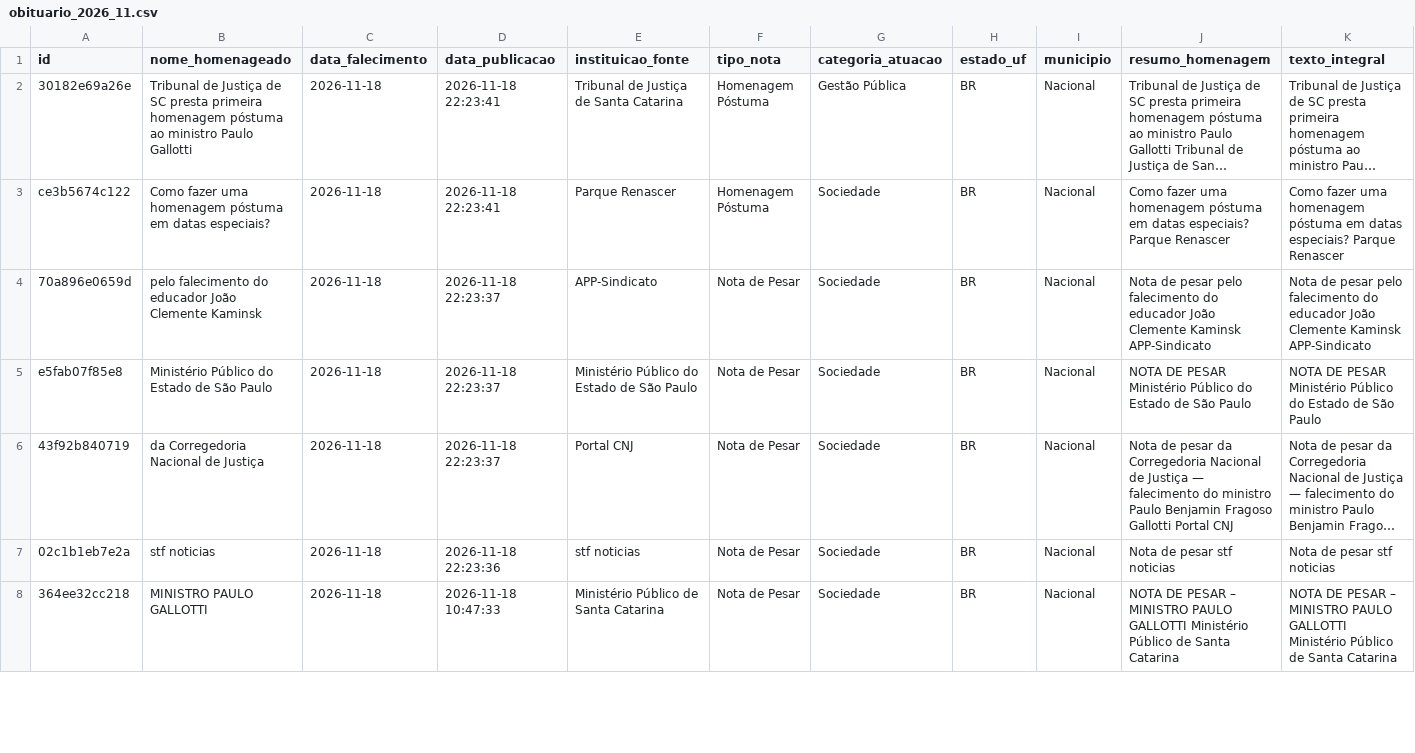
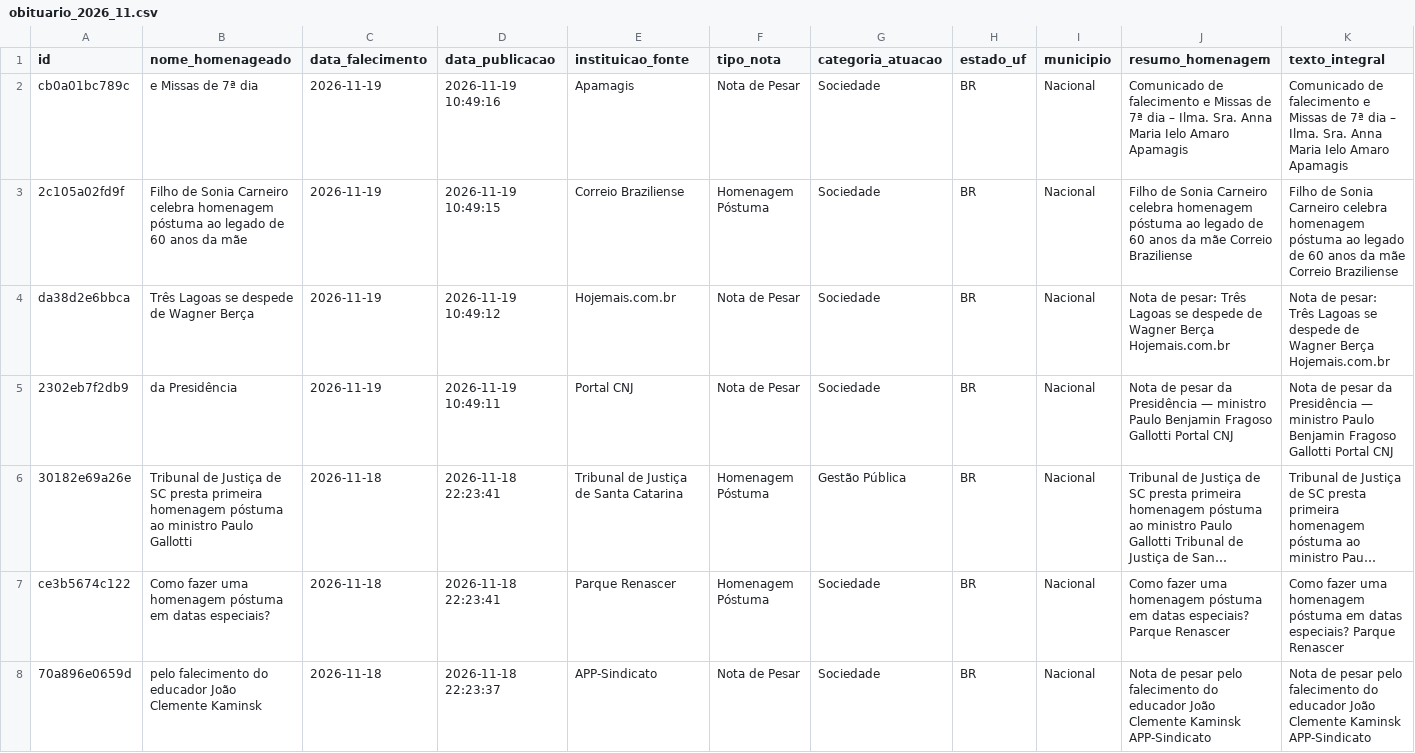
Before and after one commit to yuriluna85/obituarium, a CSV file: data/2026/11/obituario_2026_11.csv, drawn as a sheet; only a part is shown; the shorter side is filled out with more unchanged rows; long unchanged cells end in …; rows hold the shown columns only; the diff names each change by its address in the sheet, - before the commit and + after, or states it on an @@ line.

```diff
--- a/data/2026/11/obituario_2026_11.csv
+++ b/data/2026/11/obituario_2026_11.csv
+row 2: cb0a01bc789c | e Missas de 7ª dia | 2026-11-19 | 2026-11-19 10:49:16 | Apamagis | Nota de Pesar | Sociedade | BR | Nacional | Comunicado de falecimento e Missas de 7ª dia – Ilma. Sra. Anna Maria Ielo Amaro Apamagis | Comunicado de falecimento e Missas de 7ª dia – Ilma. Sra. Anna Maria Ielo Amaro Apamagis
+row 3: 2c105a02fd9f | Filho de Sonia Carneiro celebra homenagem póstuma ao legado de 60 anos da mãe | 2026-11-19 | 2026-11-19 10:49:15 | Correio Braziliense | Homenagem Póstuma | Sociedade | BR | Nacional | Filho de Sonia Carneiro celebra homenagem póstuma ao legado de 60 anos da mãe Correio Braziliense | Filho de Sonia Carneiro celebra homenagem póstuma ao legado de 60 anos da mãe Correio Braziliense
+row 4: da38d2e6bbca | Três Lagoas se despede de Wagner Berça | 2026-11-19 | 2026-11-19 10:49:12 | Hojemais.com.br | Nota de Pesar | Sociedade | BR | Nacional | Nota de pesar: Três Lagoas se despede de Wagner Berça Hojemais.com.br | Nota de pesar: Três Lagoas se despede de Wagner Berça Hojemais.com.br
+row 5: 2302eb7f2db9 | da Presidência | 2026-11-19 | 2026-11-19 10:49:11 | Portal CNJ | Nota de Pesar | Sociedade | BR | Nacional | Nota de pesar da Presidência — ministro Paulo Benjamin Fragoso Gallotti Portal CNJ | Nota de pesar da Presidência — ministro Paulo Benjamin Fragoso Gallotti Portal CNJ
```
